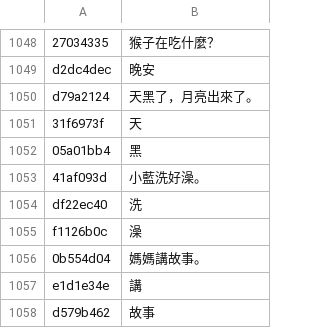
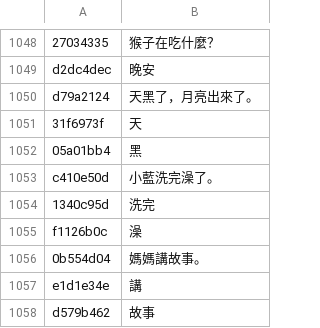
Before and after one commit to K-Mertin/littlethings, a TSV file: zhuyin/audio/phrases.tsv, drawn as a sheet; only a part is shown, gaps mark what is left out; removed rows and columns are numbered as before the commit, all else as after; the diff names each change by its address in the sheet, - before the commit and + after, or states it on an @@ line.

```diff
--- a/zhuyin/audio/phrases.tsv
+++ b/zhuyin/audio/phrases.tsv
-row 1053: 41af093d | 小藍洗好澡。
-row 1054: df22ec40 | 洗
+row 1053: c410e50d | 小藍洗完澡了。
+row 1054: 1340c95d | 洗完
```
Also changed, not shown: 5 other files.
